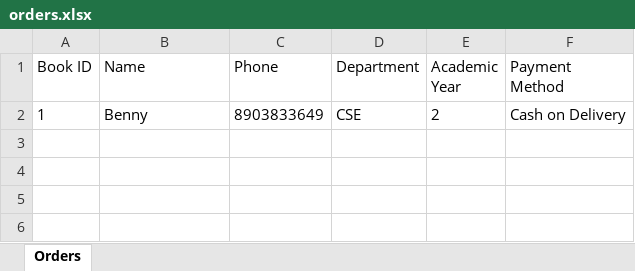
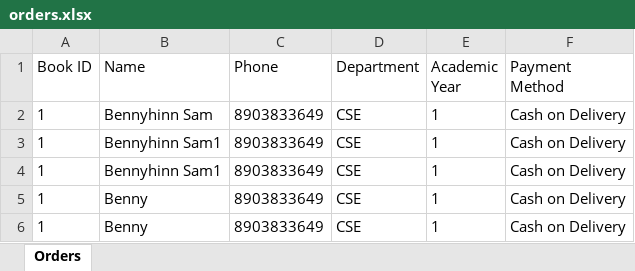
Before and after one commit to Bennyhinn18/shalamon, an Excel workbook: orders.xlsx, sheet Orders, drawn as a sheet; values as stored, in another font and other column widths than the file's, no borders; addresses are those after the commit; the diff names each change by its address in the sheet, - before the commit and + after, or states it on an @@ line.

```diff
--- a/orders.xlsx (sheet Orders)
+++ b/orders.xlsx (sheet Orders)
+row 2: 1 | Bennyhinn Sam | 8903833649 | CSE | 1 | Cash on Delivery
+row 3: 1 | Bennyhinn Sam1 | 8903833649 | CSE | 1 | Cash on Delivery
+row 4: 1 | Bennyhinn Sam1 | 8903833649 | CSE | 1 | Cash on Delivery
-E5 (Academic Year): 2
+E5 (Academic Year): 1
+row 6: 1 | Benny | 8903833649 | CSE | 1 | Cash on Delivery
```
Also changed, not shown: 4 other files.
